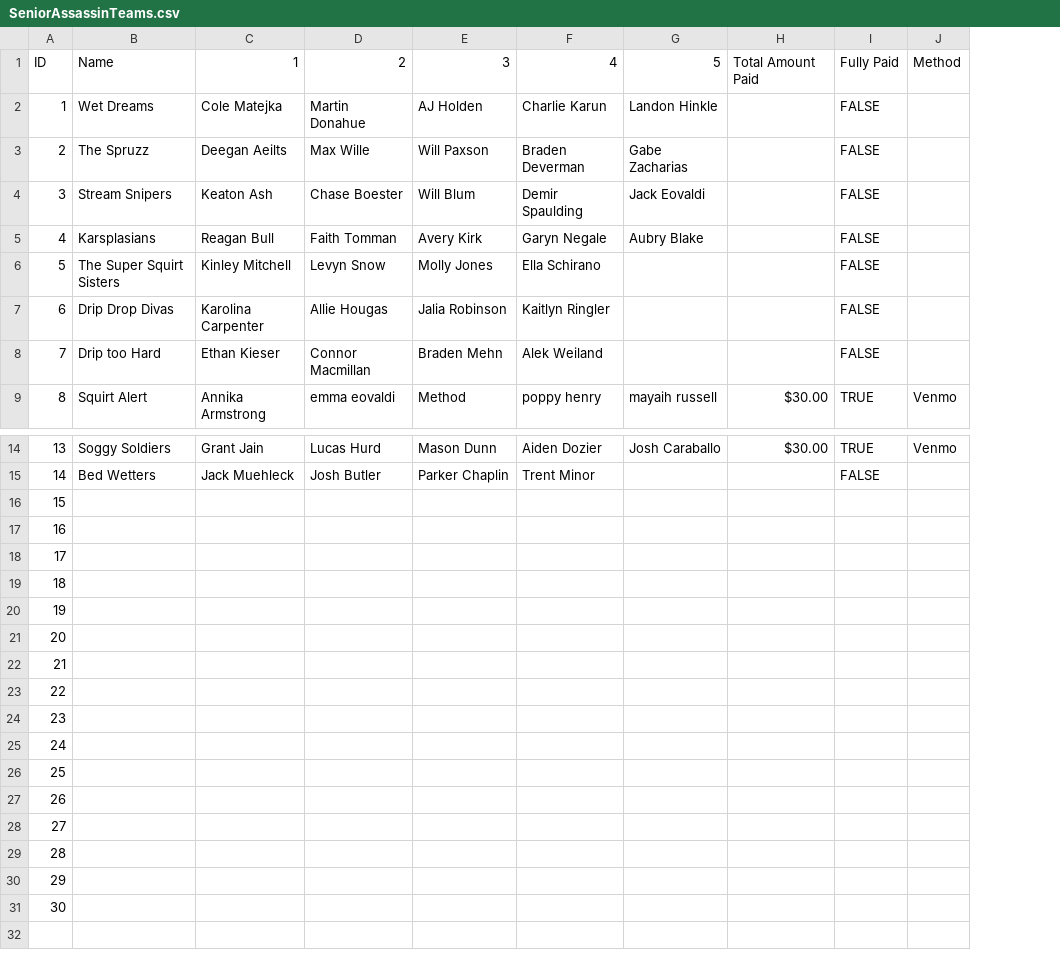
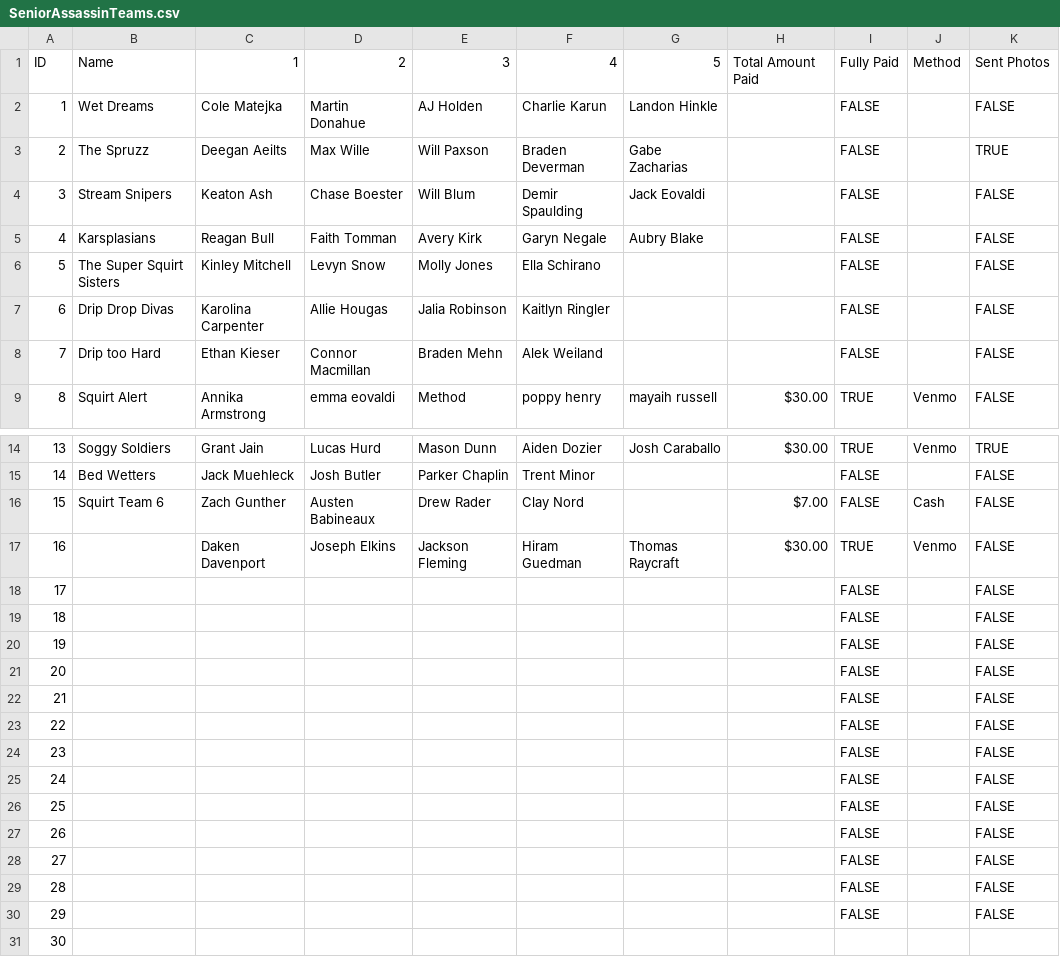
Before and after one commit to MaxMessWithTech/SeniorAssassinApp, a CSV file: SeniorAssassinTeams.csv, drawn as a sheet; only a part is shown, gaps mark what is left out; the diff names each change by its address in the sheet, - before the commit and + after, or states it on an @@ line.

```diff
--- a/SeniorAssassinTeams.csv
+++ b/SeniorAssassinTeams.csv
+column K, rows 1-9: Sent Photos | FALSE | TRUE | FALSE | FALSE | FALSE | FALSE | FALSE | FALSE; rows 14-30: TRUE | FALSE | FALSE | FALSE | FALSE | FALSE | FALSE | FALSE | FALSE | FALSE | FALSE | FALSE | FALSE | FALSE | FALSE | FALSE | FALSE
-B16: (empty)
+B16: Squirt Team 6
-C16: (empty)
+C16: Zach Gunther
-D16: (empty)
+D16: Austen Babineaux
-E16: (empty)
+E16: Drew Rader
-F16: (empty)
+F16: Clay Nord
-H16: (empty)
+H16: $7.00
-I16: (empty)
+I16: FALSE
-J16: (empty)
+J16: Cash
-C17: (empty)
+C17: Daken Davenport
-D17: (empty)
+D17: Joseph Elkins
-E17: (empty)
+E17: Jackson Fleming
-F17: (empty)
+F17: Hiram Guedman
-G17: (empty)
+G17: Thomas Raycraft
-H17: (empty)
+H17: $30.00
-I17: (empty)
+I17: TRUE
-J17: (empty)
+J17: Venmo
-I18:I30: (empty)
+I18:I30: FALSE
```
Also changed, not shown: 17 other files.
